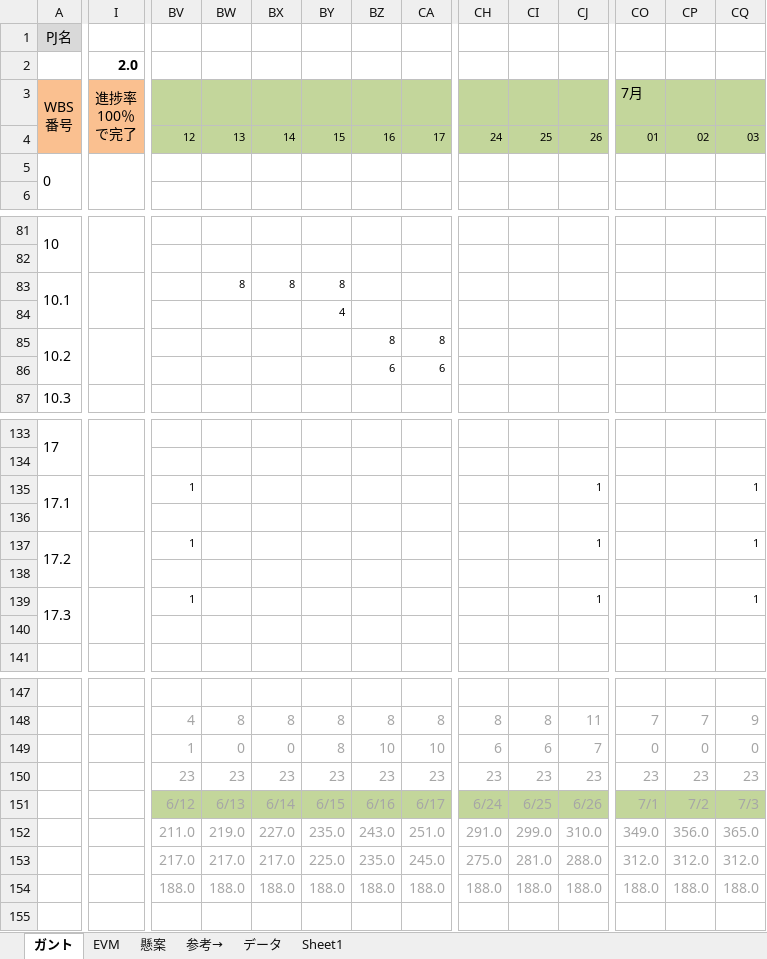
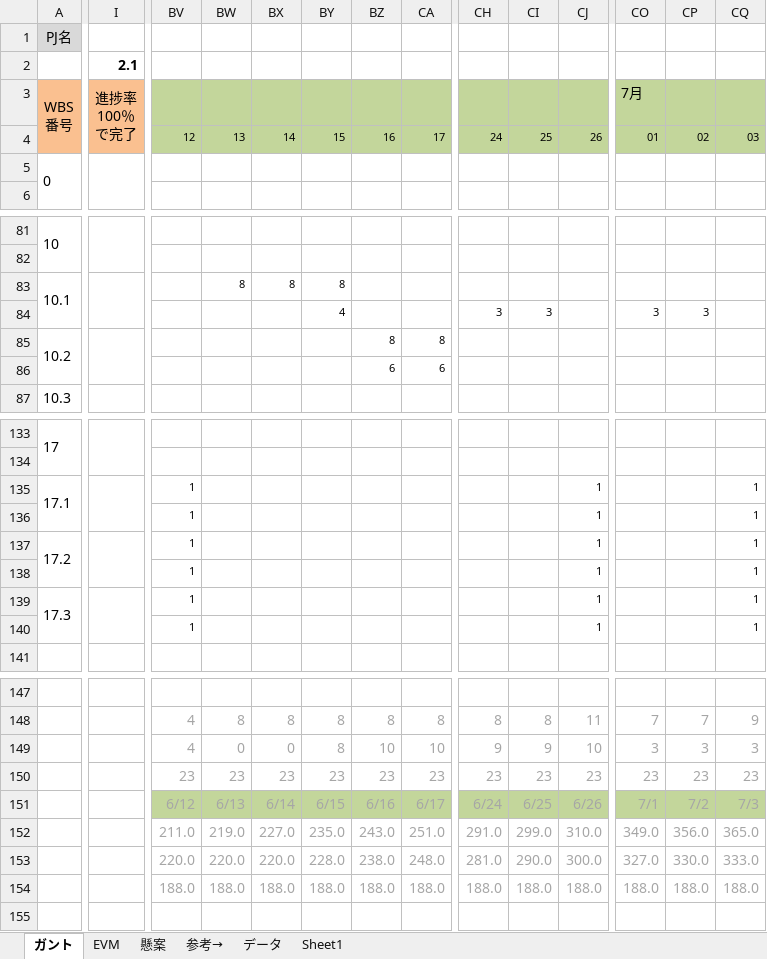
Before and after one commit to horiuchi-lab-teamA/horiuchi-lab-teamA-, an Excel workbook: PM演習_管理ツール_堀内研C班.xlsx, sheet ガント, drawn as a sheet; only a part is shown, gaps mark what is left out; values as stored, in another font and other column widths than the file's, no borders; conditional formats not drawn; removed rows and columns are numbered as before the commit, all else as after; rows hold the shown columns only; the diff covers the shown part only; the diff names each change by its address in the sheet, - before the commit and + after, or states it on an @@ line.

Commit message:
週報

```diff
--- a/PM演習_管理ツール_堀内研C班.xlsx (sheet ガント)
+++ b/PM演習_管理ツール_堀内研C班.xlsx (sheet ガント)
-I2: 2.0
+I2: 2.1
-row 84:  |  |  |  |  | 4
+row 84:  |  |  |  |  | 4 |  |  | 3 | 3 |  | 3 | 3
-row 136: (empty)
+row 136:  |  | 1 |  |  |  |  |  |  |  | 1 |  |  | 1
-row 138: (empty)
+row 138:  |  | 1 |  |  |  |  |  |  |  | 1 |  |  | 1
-row 140: (empty)
+row 140:  |  | 1 |  |  |  |  |  |  |  | 1 |  |  | 1
-BV149: 1
+BV149: 4
-CH149: 6
+CH149: 9
-CI149: 6
+CI149: 9
-CJ149: 7
+CJ149: 10
-CO149: 0
+CO149: 3
-CP149: 0
+CP149: 3
-CQ149: 0
+CQ149: 3
-BV153: 217.0
+BV153: 220.0
-BW153: 217.0
+BW153: 220.0
-BX153: 217.0
+BX153: 220.0
-BY153: 225.0
+BY153: 228.0
-BZ153: 235.0
+BZ153: 238.0
-CA153: 245.0
+CA153: 248.0
-CH153: 275.0
+CH153: 281.0
-CI153: 281.0
+CI153: 290.0
-CJ153: 288.0
+CJ153: 300.0
-CO153: 312.0
+CO153: 327.0
-CP153: 312.0
+CP153: 330.0
-CQ153: 312.0
+CQ153: 333.0
```
Also changed, not shown: 37 edited cells elsewhere in this sheet, sheet EVM, hidden cells, charts or pictures.
